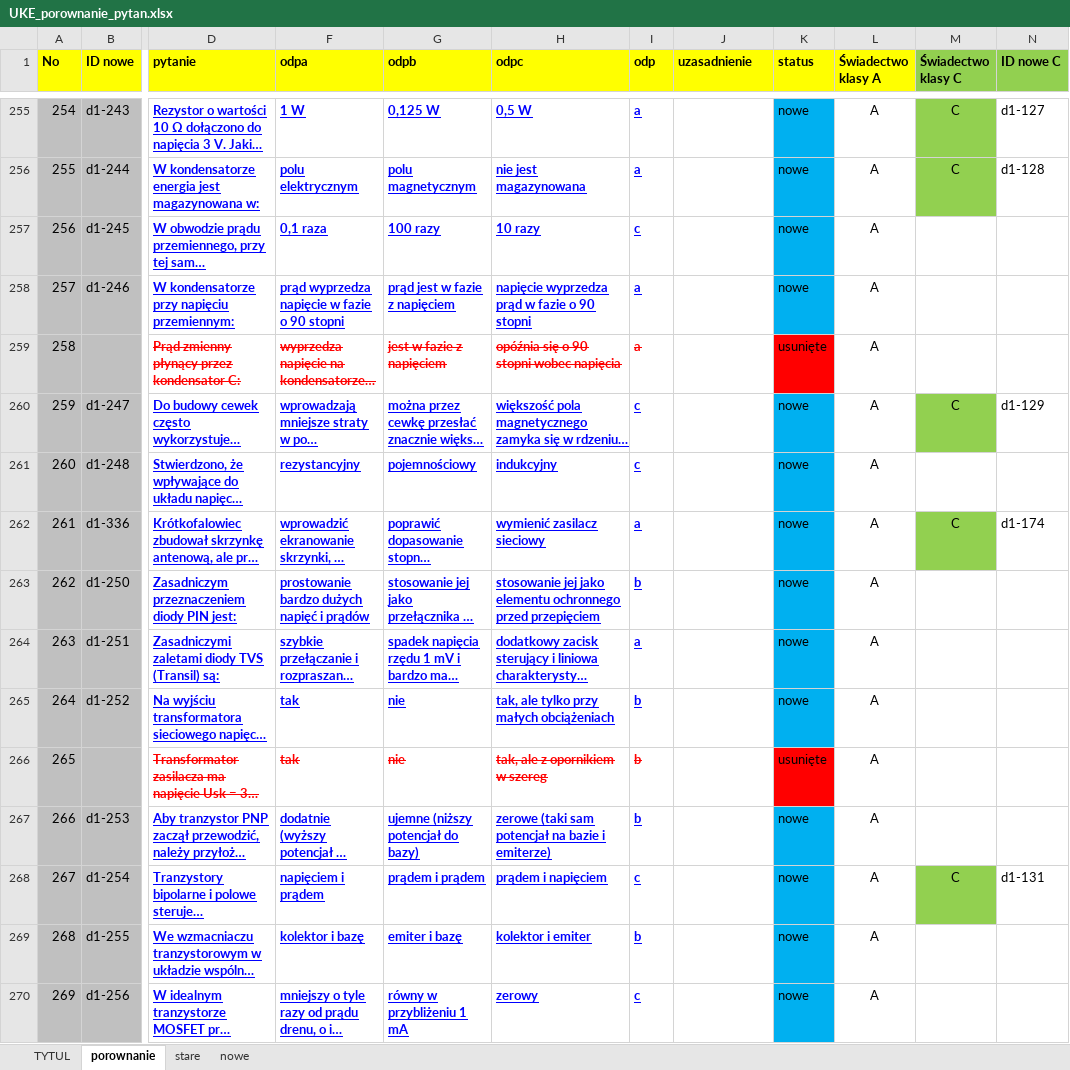
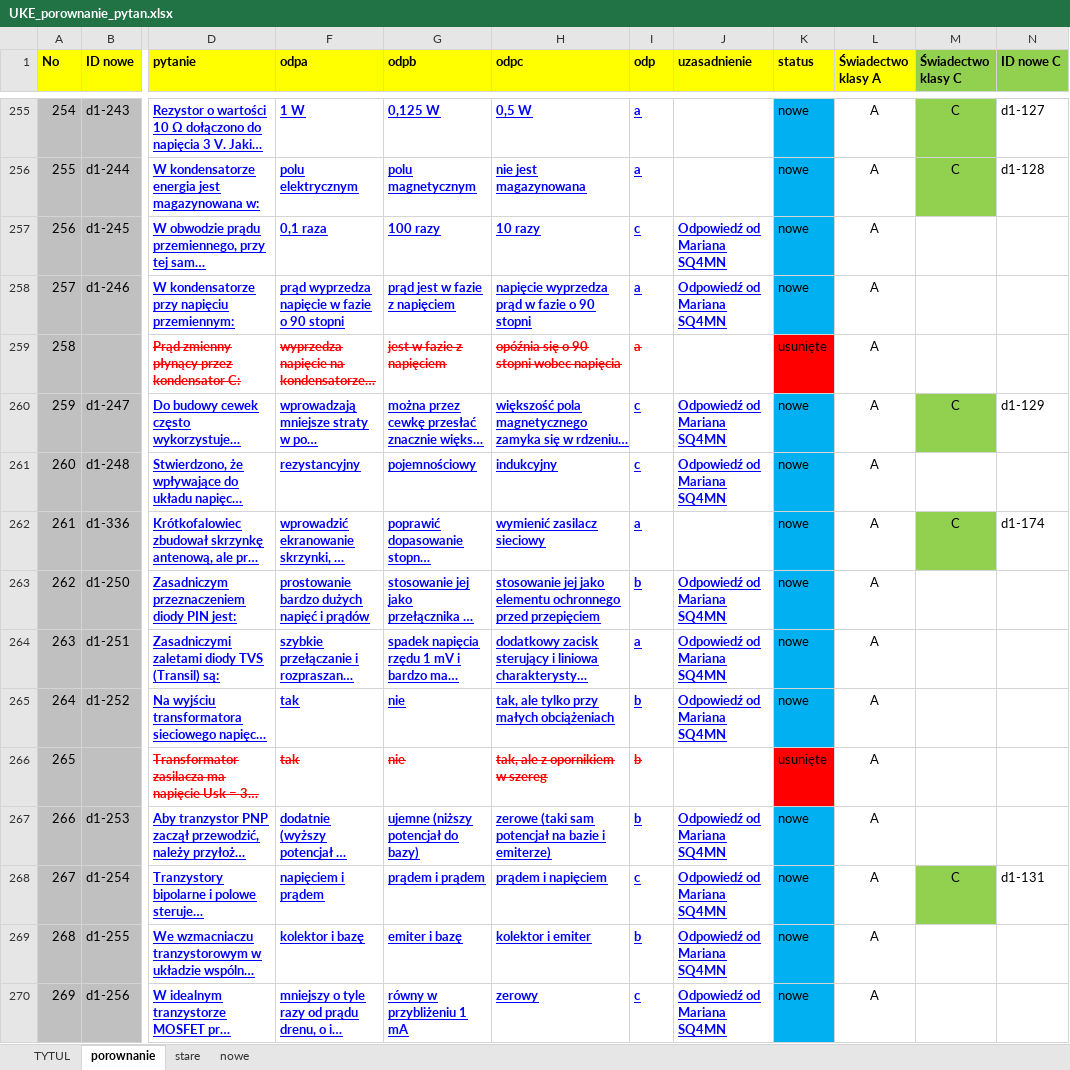
Before and after one commit to rafal-dot/UKE-nowe-pytania, an Excel workbook: UKE_porownanie_pytan.xlsx, sheet porownanie, drawn as a sheet; only a part is shown, gaps mark what is left out; long unchanged cells end in …; values as stored, in another font and other column widths than the file's, no borders; the diff covers the shown part only; the diff names each change by its address in the sheet, - before the commit and + after, or states it on an @@ line.

Commit message:
Oficjalne nowe a stare pytania - różnice
Uzupełnione o odpowiedzi od Mariana SQ4MN

```diff
--- a/UKE_porownanie_pytan.xlsx (sheet porownanie)
+++ b/UKE_porownanie_pytan.xlsx (sheet porownanie)
-J257:J258 (uzasadnienie): (empty)
+J257:J258 (uzasadnienie): Odpowiedź od Mariana SQ4MN
-J260:J261 (uzasadnienie): (empty)
+J260:J261 (uzasadnienie): Odpowiedź od Mariana SQ4MN
-J263:J265 (uzasadnienie): (empty)
+J263:J265 (uzasadnienie): Odpowiedź od Mariana SQ4MN
-J267:J270 (uzasadnienie): (empty)
+J267:J270 (uzasadnienie): Odpowiedź od Mariana SQ4MN
```
Also changed, not shown: 54 edited cells elsewhere in this sheet, sheet nowe.
